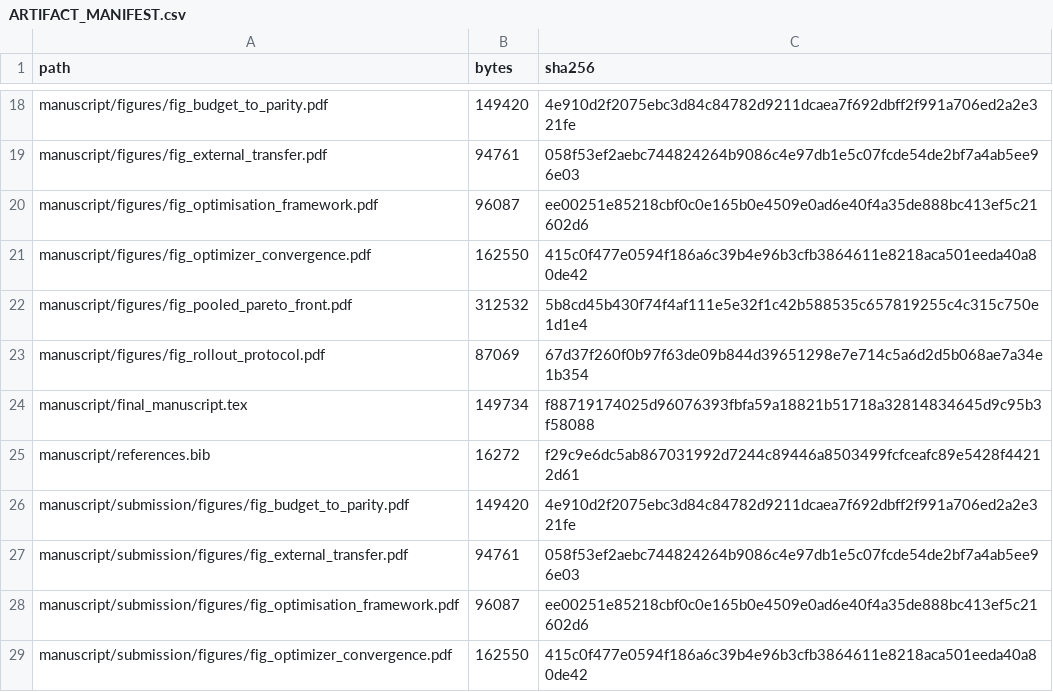
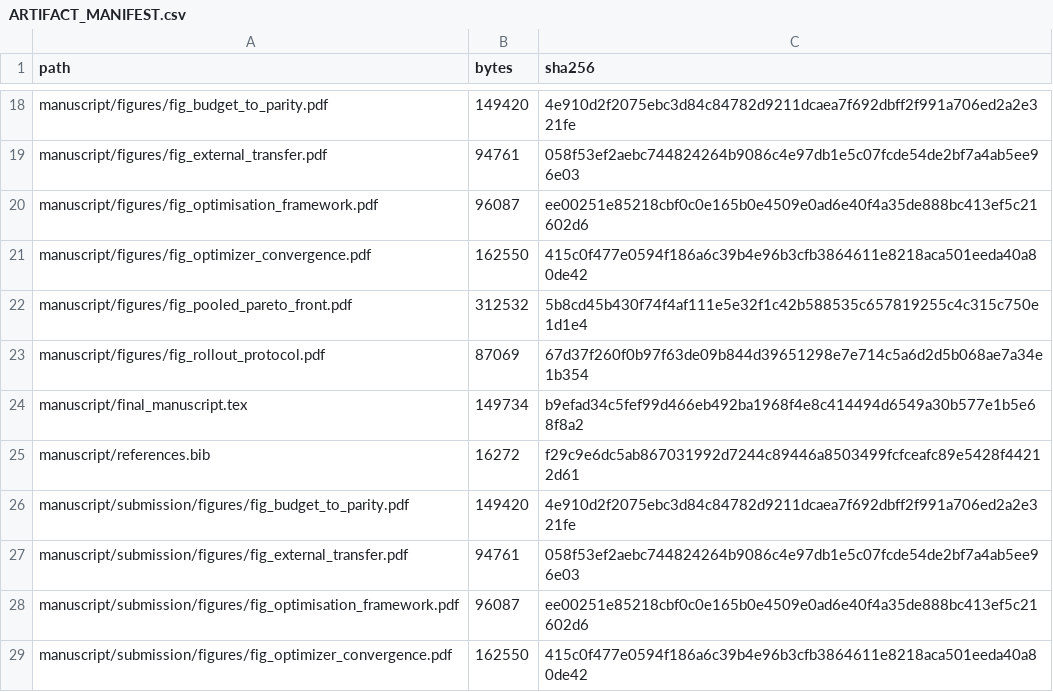
Before and after one commit to Simhaatt/battery-moo-recursive-forecasting, a CSV file: ARTIFACT_MANIFEST.csv, drawn as a sheet; only a part is shown, gaps mark what is left out.

```diff
--- a/ARTIFACT_MANIFEST.csv
+++ b/ARTIFACT_MANIFEST.csv
@@ -23,3 +23,3 @@ manuscript/figures/fig_pooled_pareto_front.pdf,312532,5b8cd45b430f74f4af111e5e32
 manuscript/figures/fig_rollout_protocol.pdf,87069,67d37f260f0b97f63de09b844d39651298e7e714c5a6d2d5b068ae7a34e1b354
-manuscript/final_manuscript.tex,149734,f88719174025d96076393fbfa59a18821b51718a32814834645d9c95b3f58088
+manuscript/final_manuscript.tex,149734,b9efad34c5fef99d466eb492ba1968f4e8c414494d6549a30b577e1b5e68f8a2
 manuscript/references.bib,16272,f29c9e6dc5ab867031992d7244c89446a8503499fcfceafc89e5428f44212d61
```
Also changed, not shown: 4 other files.
